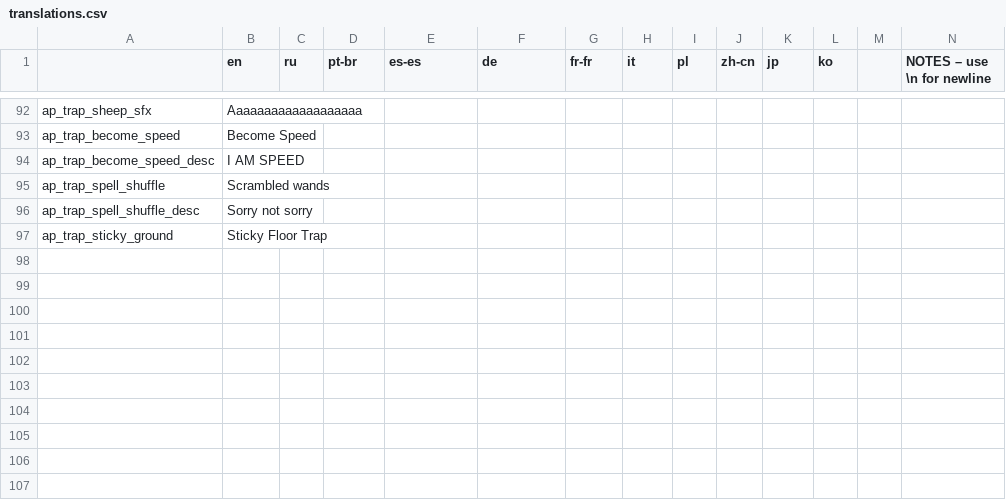
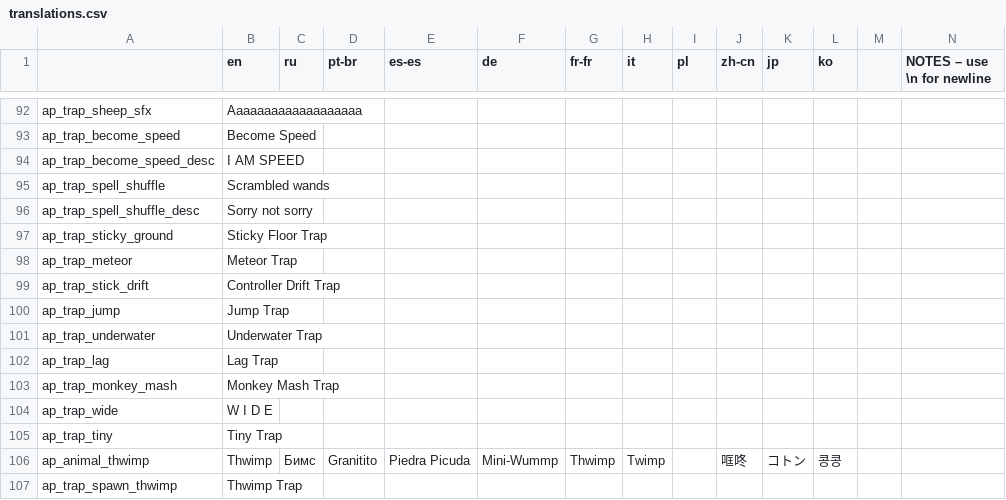
Before and after one commit to DaftBrit/NoitaArchipelago, a CSV file: data/archipelago/translations.csv, drawn as a sheet; only a part is shown, gaps mark what is left out; rows hold the shown columns only; the diff names each change by its address in the sheet, - before the commit and + after, or states it on an @@ line.

Commit message:
9 more traps

```diff
--- a/data/archipelago/translations.csv
+++ b/data/archipelago/translations.csv
+row 98: ap_trap_meteor | Meteor Trap
+row 99: ap_trap_stick_drift | Controller Drift Trap
+row 100: ap_trap_jump | Jump Trap
+row 101: ap_trap_underwater | Underwater Trap
+row 102: ap_trap_lag | Lag Trap
+row 103: ap_trap_monkey_mash | Monkey Mash Trap
+row 104: ap_trap_wide | W I D E
+row 105: ap_trap_tiny | Tiny Trap
+row 106: ap_animal_thwimp | Thwimp | Бимс | Granitito | Piedra Picuda | Mini-Wummp | Thwimp | Twimp |  | 哐咚 | コトン | 콩콩
+row 107: ap_trap_spawn_thwimp | Thwimp Trap
```
Also changed, not shown: 30 other files.
